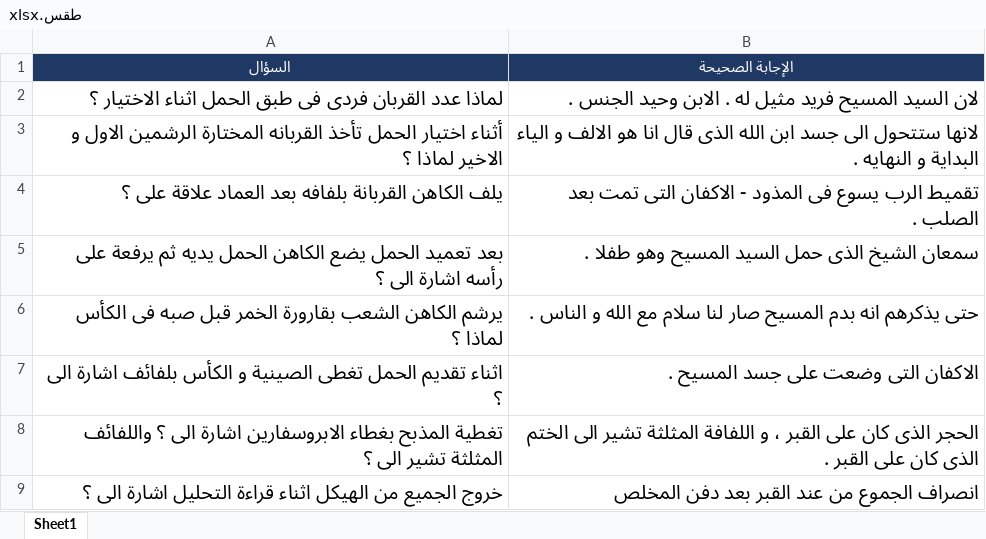
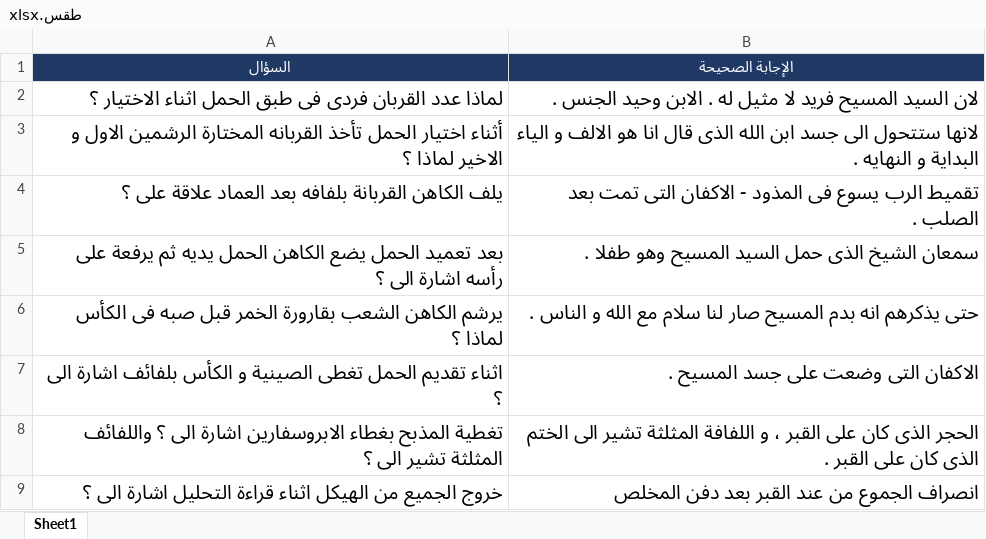
Before and after one commit to Fady-Shehata/Abakra_App, an Excel workbook: output/final/طقس.xlsx, sheet Sheet1, drawn as a sheet; only a part is shown; values as stored, in another font and other column widths than the file's, no borders; the diff names each change by its address in the sheet, - before the commit and + after, or states it on an @@ line.

```diff
--- a/output/final/طقس.xlsx (sheet Sheet1)
+++ b/output/final/طقس.xlsx (sheet Sheet1)
-B2 (الإجابة الصحيحة): …المسيح فريد مثيل له…
+B2 (الإجابة الصحيحة): …المسيح فريد لا مثيل له…
```
Also changed, not shown: 7 other files.
